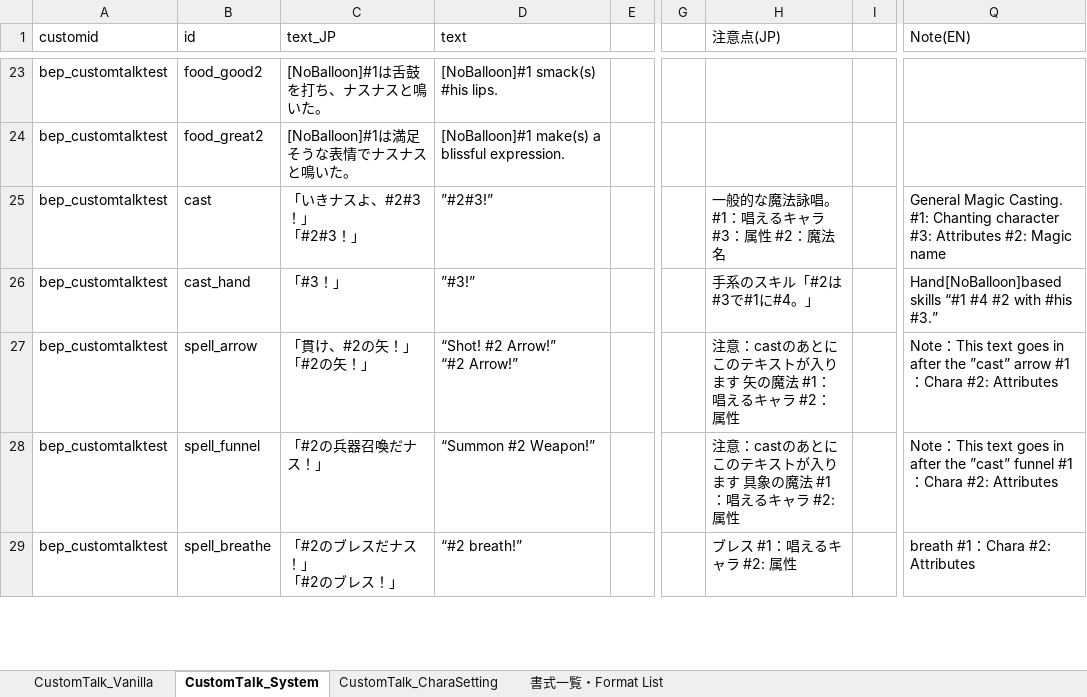
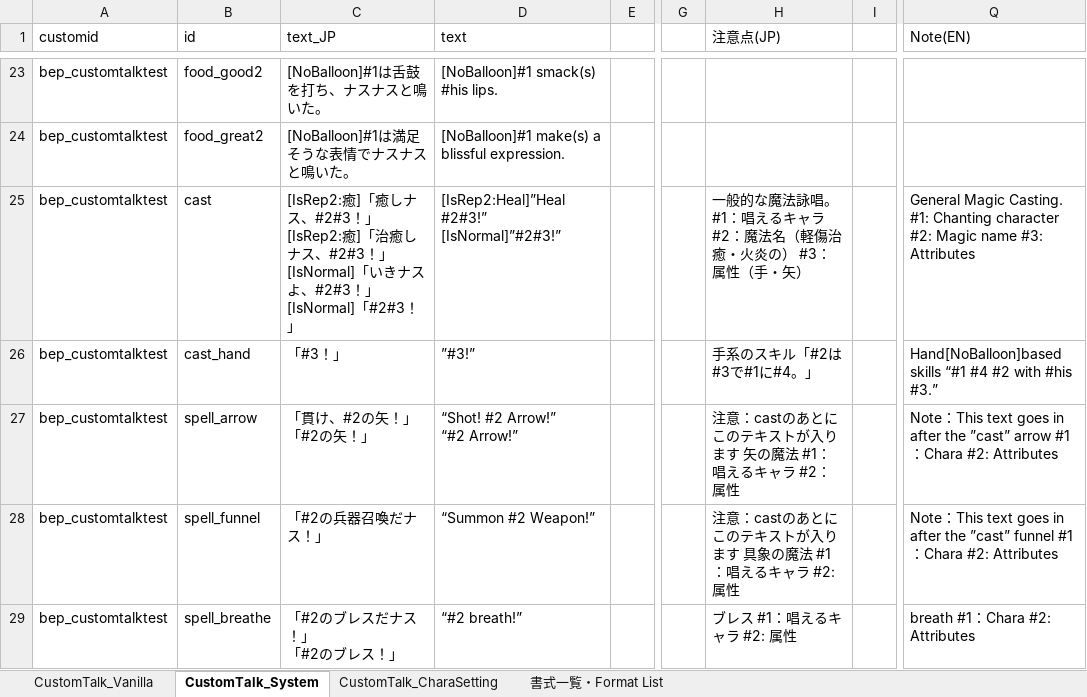
Before and after one commit to Aoinasuko/ElinMod_CustomTalk_Core, an Excel workbook: Mod_CustomTalkSample/CustomTalk.xlsx, sheet CustomTalk_System, drawn as a sheet; only a part is shown, gaps mark what is left out; values as stored, in another font and other column widths than the file's, no borders; charts and pictures and conditional formats not drawn; ↵ is a line break in a cell; the diff names each change by its address in the sheet, - before the commit and + after, or states it on an @@ line.

```diff
--- a/Mod_CustomTalkSample/CustomTalk.xlsx (sheet CustomTalk_System)
+++ b/Mod_CustomTalkSample/CustomTalk.xlsx (sheet CustomTalk_System)
-C25 (text_JP): 「いきナスよ、#2#3！」 ↵ 「#2#3！」
+C25 (text_JP): [IsRep2:癒]「癒しナス、#2#3！」 ↵ [IsRep2:癒]「治癒しナス、#2#3！」 ↵ [IsNormal]「いきナスよ、#2#3！」 ↵ [IsNormal]「#2#3！」
-D25 (text): ”#2#3!”
+D25 (text): [IsRep2:Heal]”Heal #2#3!” ↵ [IsNormal]”#2#3!”
-H25 (注意点(JP)): 一般的な魔法詠唱。 #1：唱えるキャラ #3：属性 #2：魔法名
+H25 (注意点(JP)): 一般的な魔法詠唱。 #1：唱えるキャラ #2：魔法名（軽傷治癒・火炎の） #3：属性（手・矢）
-Q25 (Note(EN)): …Chanting character #3: Attributes #2: Magic name
+Q25 (Note(EN)): …Chanting character #2: Magic name #3: Attributes
```
Also changed, not shown: sheet 書式一覧・Format List, 4 other files.
